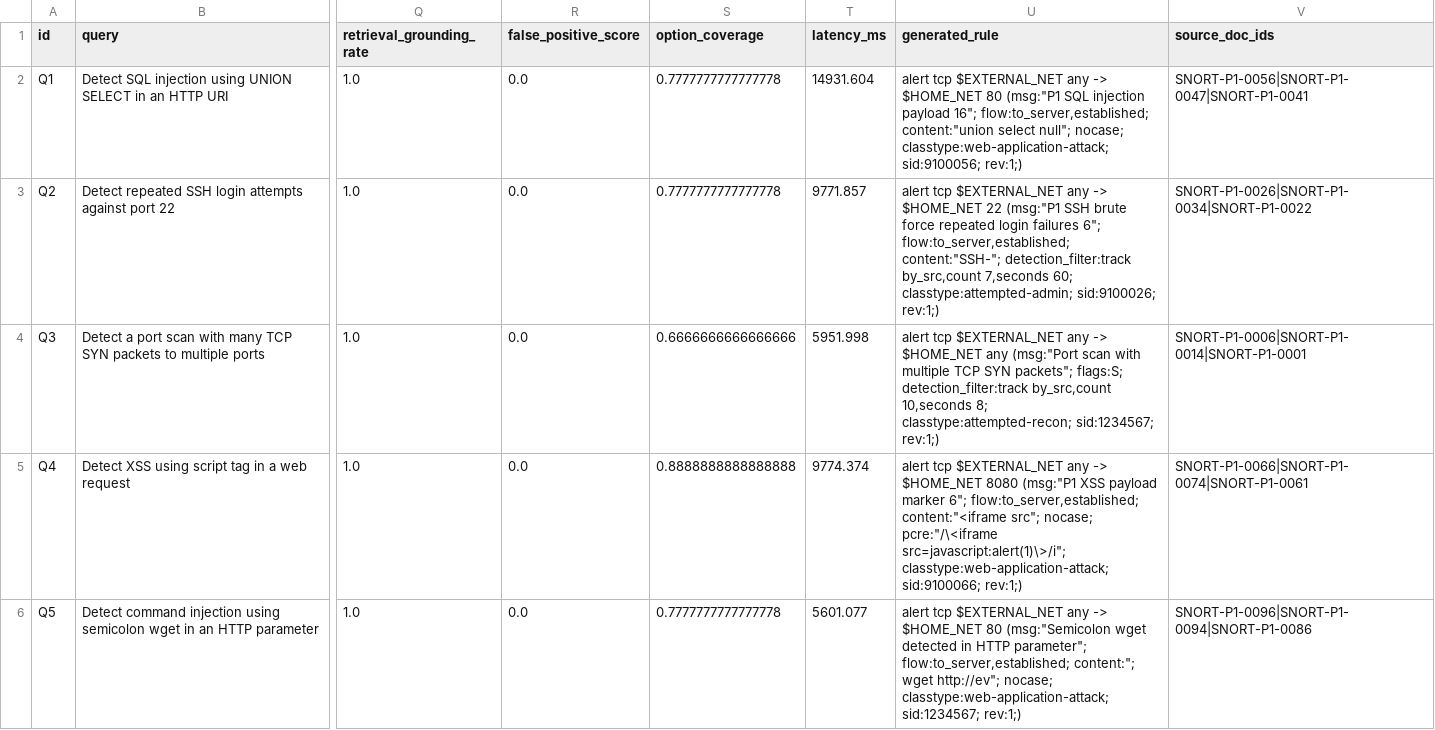
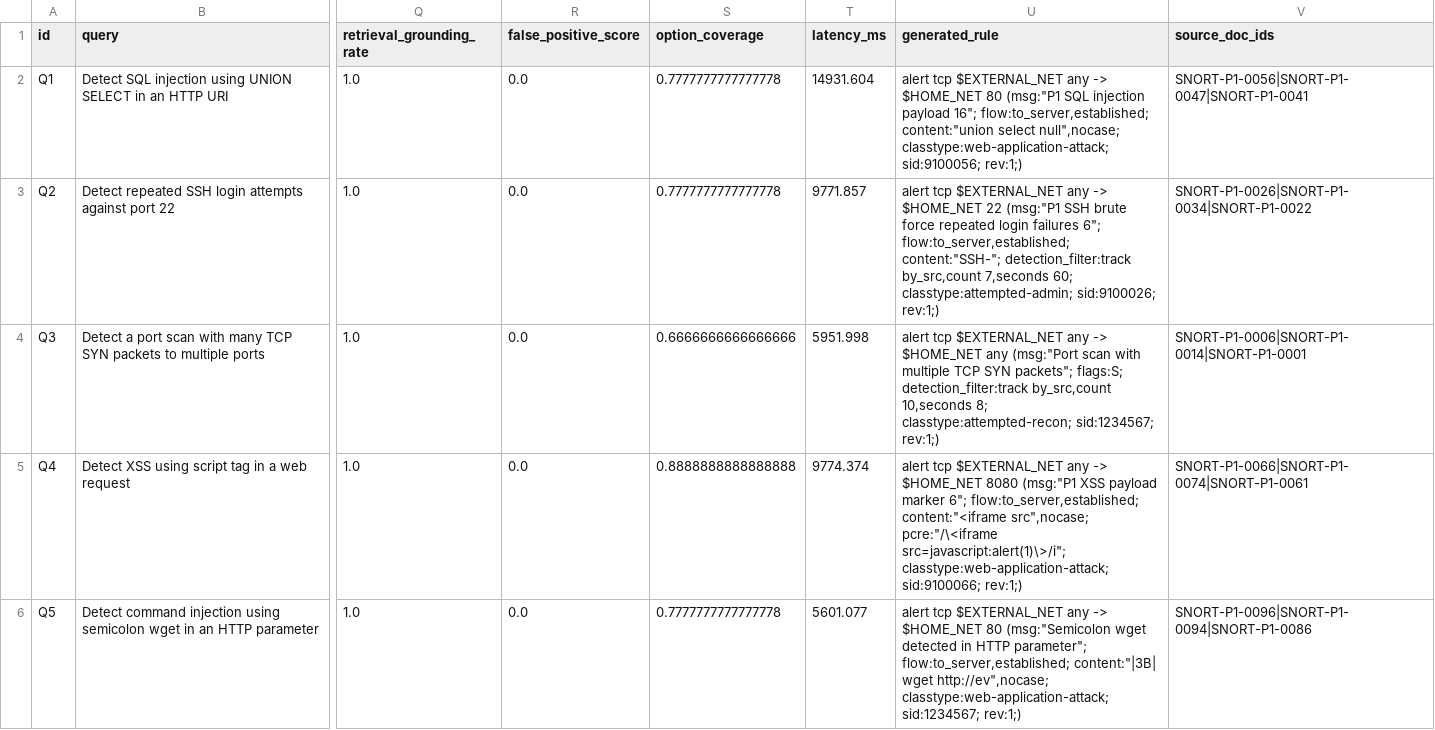
Before and after one commit to KYoussefAI/snort_rag_rule_generator, a CSV file: results/llm_benchmark_llama32_quick.csv, drawn as a sheet; only a part is shown, gaps mark what is left out; the diff covers the shown part only; the diff names each change by its address in the sheet, - before the commit and + after, or states it on an @@ line.

```diff
--- a/results/llm_benchmark_llama32_quick.csv
+++ b/results/llm_benchmark_llama32_quick.csv
-U2 (generated_rule): …content:"union select null"; nocase; classtype:web-application-attack; sid:9100056;…
+U2 (generated_rule): …content:"union select null",nocase; classtype:web-application-attack; sid:9100056;…
-U5 (generated_rule): …flow:to_server,established; content:"<iframe src"; nocase; pcre:"/\<iframe src=javascript:alert(1)\>/i";…
+U5 (generated_rule): …flow:to_server,established; content:"<iframe src",nocase; pcre:"/\<iframe src=javascript:alert(1)\>/i";…
-U6 (generated_rule): …parameter"; flow:to_server,established; content:"; wget http://ev"; nocase; classtype:web-application-attack; sid:1234567;…
+U6 (generated_rule): …parameter"; flow:to_server,established; content:"|3B| wget http://ev",nocase; classtype:web-application-attack; sid:1234567;…
```
Also changed, not shown: 3 edited cells elsewhere in this file, data/processed/final_snort_dataset.csv, results/false_positive_analysis.csv, 19 other files.
